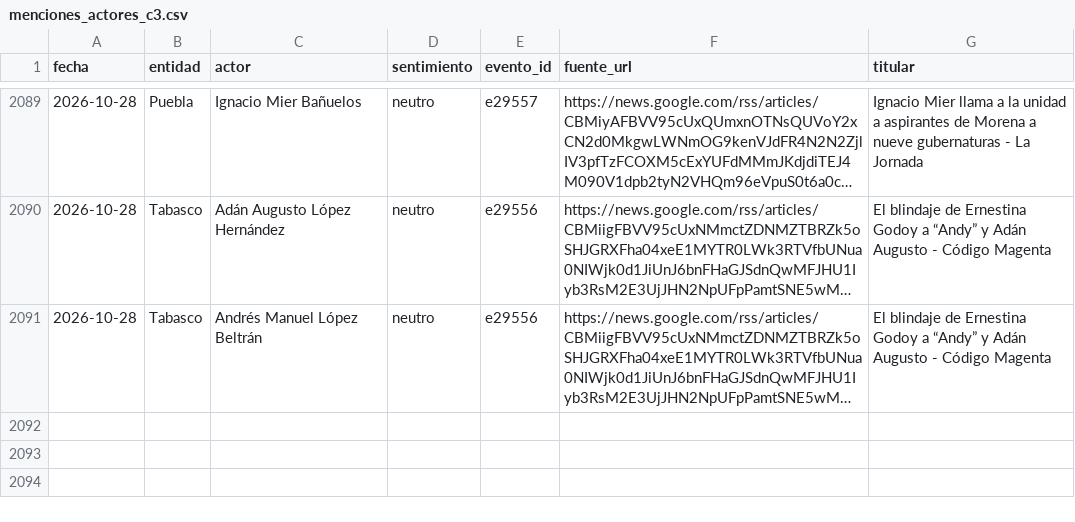
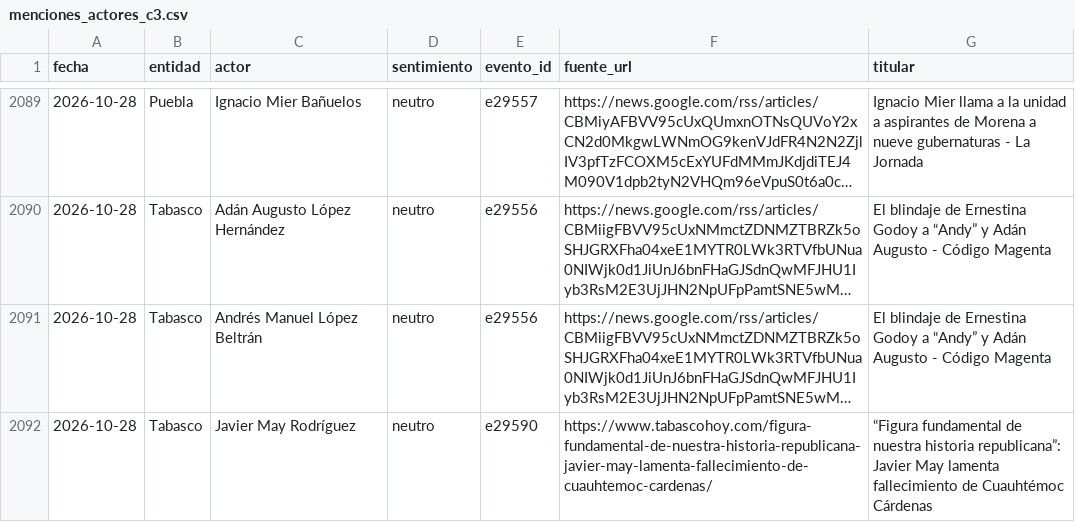
Before and after one commit to OckarLezama/ecosistema-politico, a CSV file: data/menciones_actores_c3.csv, drawn as a sheet; only a part is shown, gaps mark what is left out; long unchanged cells end in …; the diff names each change by its address in the sheet, - before the commit and + after, or states it on an @@ line.

```diff
--- a/data/menciones_actores_c3.csv
+++ b/data/menciones_actores_c3.csv
+row 2092: 2026-10-28 | Tabasco | Javier May Rodríguez | neutro | e29590 | https://www.tabascohoy.com/figura-fundamental-de-nuestra-historia-republicana-javier-may-lamenta-fallecimiento-de-cuauhtemoc-cardenas/ | “Figura fundamental de nuestra historia republicana”: Javier May lamenta fallecimiento de Cuauhtémoc Cárdenas
```
Also changed, not shown: data/agrupacion_log.csv, data/auditoria_actores.csv, 5 other files.
